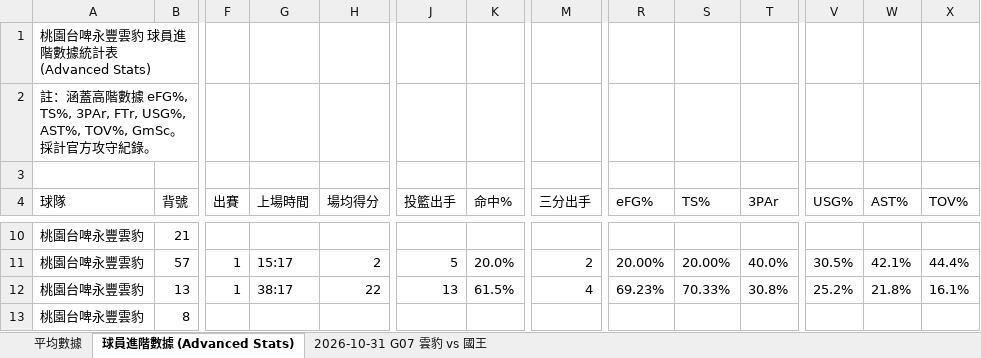
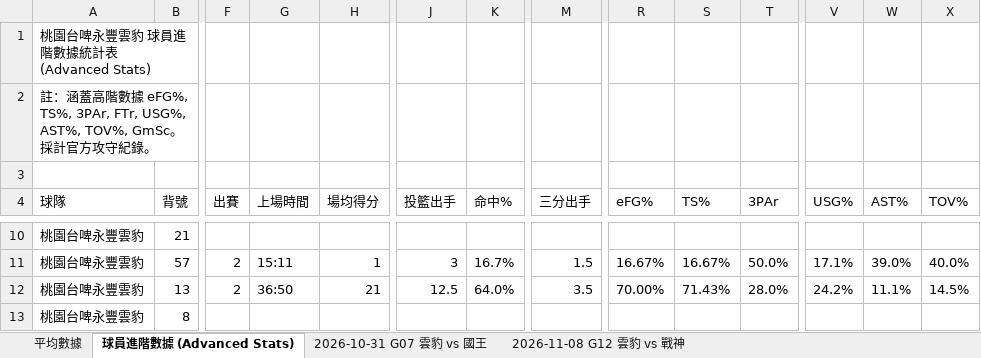
Before and after one commit to frankoilking1980-lgtm/tpbl-advstat-platform, an Excel workbook: backend/data/season2026/2026-2027 TPBL 例行賽球員數據表 - 桃園台啤永豐雲豹.xlsx, sheet 球員進階數據 (Advanced Stats), drawn as a sheet; only a part is shown, gaps mark what is left out; values as stored, in another font and other column widths than the file's, no borders; the diff covers the shown part only; the diff names each change by its address in the sheet, - before the commit and + after, or states it on an @@ line.

```diff
--- a/backend/data/season2026/2026-2027 TPBL 例行賽球員數據表 - 桃園台啤永豐雲豹.xlsx (sheet 球員進階數據 (Advanced Stats))
+++ b/backend/data/season2026/2026-2027 TPBL 例行賽球員數據表 - 桃園台啤永豐雲豹.xlsx (sheet 球員進階數據 (Advanced Stats))
+sheet tab: 2026-11-08 G12 雲豹 vs 戰神
-F11:F12 (出賽): 1
+F11:F12 (出賽): 2
-G11 (上場時間): 15:17
+G11 (上場時間): 15:11
-H11 (場均得分): 2
+H11 (場均得分): 1
-J11 (投籃出手): 5
+J11 (投籃出手): 3
-K11 (命中%): 20.0%
+K11 (命中%): 16.7%
-M11 (三分出手): 2
+M11 (三分出手): 1.5
-R11 (eFG%): 20.00%
+R11 (eFG%): 16.67%
-S11 (TS%): 20.00%
+S11 (TS%): 16.67%
-T11 (3PAr): 40.0%
+T11 (3PAr): 50.0%
-V11 (USG%): 30.5%
+V11 (USG%): 17.1%
-W11 (AST%): 42.1%
+W11 (AST%): 39.0%
-X11 (TOV%): 44.4%
+X11 (TOV%): 40.0%
-G12 (上場時間): 38:17
+G12 (上場時間): 36:50
-H12 (場均得分): 22
+H12 (場均得分): 21
-J12 (投籃出手): 13
+J12 (投籃出手): 12.5
-K12 (命中%): 61.5%
+K12 (命中%): 64.0%
-M12 (三分出手): 4
+M12 (三分出手): 3.5
-R12 (eFG%): 69.23%
+R12 (eFG%): 70.00%
-S12 (TS%): 70.33%
+S12 (TS%): 71.43%
-T12 (3PAr): 30.8%
+T12 (3PAr): 28.0%
-V12 (USG%): 25.2%
+V12 (USG%): 24.2%
-W12 (AST%): 21.8%
+W12 (AST%): 11.1%
-X12 (TOV%): 16.1%
+X12 (TOV%): 14.5%
```
Also changed, not shown: 153 edited cells elsewhere in this sheet, sheet 平均數據, backend/data/season2026/2026-2027 TPBL 例行賽球員數據表 - 臺北台新戰神.xlsx, backend/data/season2026/tpbl_summary.xlsx, 8 other files.
